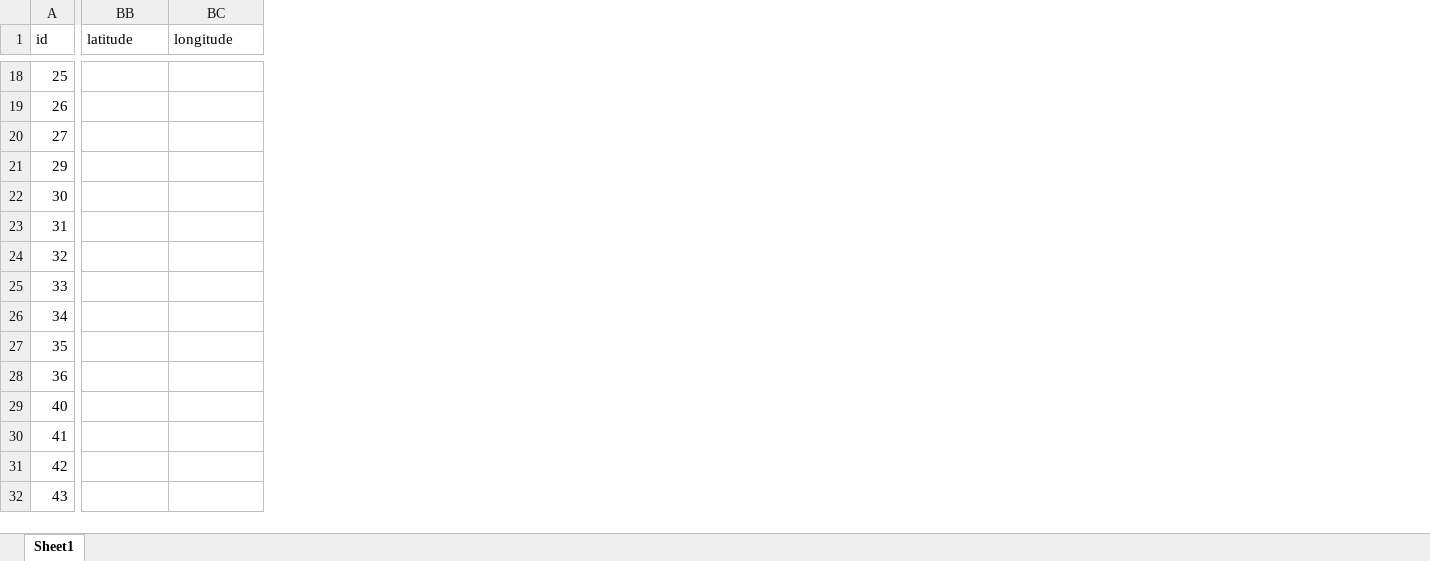
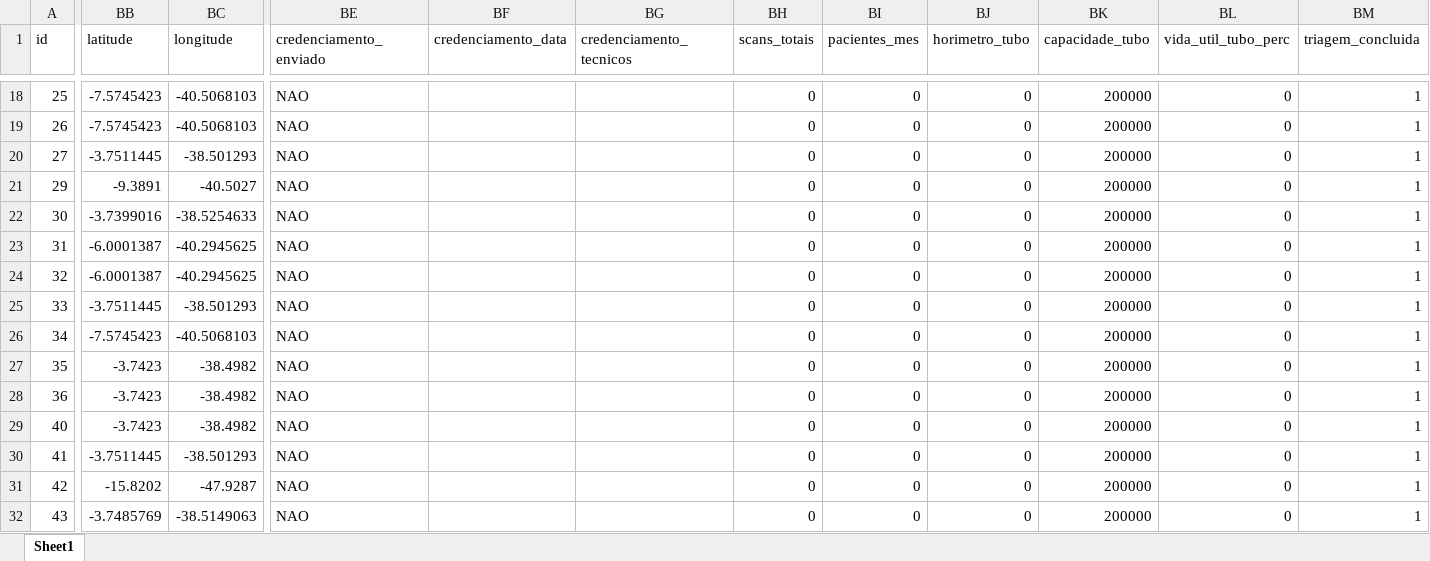
Before and after one commit to nettovitoriano-blip/emed-app, an Excel workbook: base_clientes.xlsx, sheet Sheet1, drawn as a sheet; only a part is shown, gaps mark what is left out; values as stored, in another font and other column widths than the file's, no borders; the diff covers the shown part only; the diff names each change by its address in the sheet, - before the commit and + after, or states it on an @@ line.

```diff
--- a/base_clientes.xlsx (sheet Sheet1)
+++ b/base_clientes.xlsx (sheet Sheet1)
+column BE (credenciamento_enviado), rows 18-32: all NAO
+column BF (credenciamento_data), empty
+column BG (credenciamento_tecnicos), empty
+column BH (scans_totais), rows 18-32: all 0
+column BI (pacientes_mes), rows 18-32: all 0
+column BJ (horimetro_tubo), rows 18-32: all 0
+column BK (capacidade_tubo), rows 18-32: all 200000
+column BL (vida_util_tubo_perc), rows 18-32: all 0
+column BM (triagem_concluida), rows 18-32: all 1
-BB18:BB19 (latitude): (empty)
+BB18:BB19 (latitude): -7.5745423
-BC18:BC19 (longitude): (empty)
+BC18:BC19 (longitude): -40.5068103
-BB20 (latitude): (empty)
+BB20 (latitude): -3.7511445
-BC20 (longitude): (empty)
+BC20 (longitude): -38.501293
-BB21 (latitude): (empty)
+BB21 (latitude): -9.3891
-BC21 (longitude): (empty)
+BC21 (longitude): -40.5027
-BB22 (latitude): (empty)
+BB22 (latitude): -3.7399016
-BC22 (longitude): (empty)
+BC22 (longitude): -38.5254633
-BB23:BB24 (latitude): (empty)
+BB23:BB24 (latitude): -6.0001387
-BC23:BC24 (longitude): (empty)
+BC23:BC24 (longitude): -40.2945625
-BB25 (latitude): (empty)
+BB25 (latitude): -3.7511445
-BC25 (longitude): (empty)
+BC25 (longitude): -38.501293
-BB26 (latitude): (empty)
+BB26 (latitude): -7.5745423
-BC26 (longitude): (empty)
+BC26 (longitude): -40.5068103
-BB27:BB29 (latitude): (empty)
+BB27:BB29 (latitude): -3.7423
-BC27:BC29 (longitude): (empty)
+BC27:BC29 (longitude): -38.4982
-BB30 (latitude): (empty)
+BB30 (latitude): -3.7511445
-BC30 (longitude): (empty)
+BC30 (longitude): -38.501293
-BB31 (latitude): (empty)
+BB31 (latitude): -15.8202
-BC31 (longitude): (empty)
+BC31 (longitude): -47.9287
-BB32 (latitude): (empty)
+BB32 (latitude): -3.7485769
-BC32 (longitude): (empty)
+BC32 (longitude): -38.5149063
```
Also changed, not shown: 7 added columns, 39 edited cells and cell formats elsewhere in this sheet, 5 other files.
